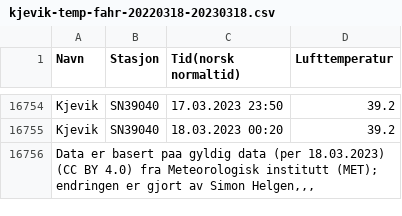
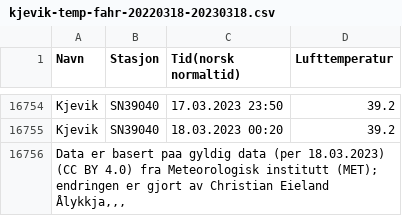
Before and after one commit to uia-worker/minyr, a CSV file: yr/kjevik-temp-fahr-20220318-20230318.csv, drawn as a sheet; only a part is shown, gaps mark what is left out.

```diff
--- a/yr/kjevik-temp-fahr-20220318-20230318.csv
+++ b/yr/kjevik-temp-fahr-20220318-20230318.csv
@@ -16755,2 +16755,2 @@ Kjevik,SN39040,17.03.2023 23:50,39.2
 Kjevik,SN39040,18.03.2023 00:20,39.2
-"Data er basert paa gyldig data (per 18.03.2023) (CC BY 4.0) fra Meteorologisk institutt (MET); endringen er gjort av Simon Helgen,,,"
+"Data er basert paa gyldig data (per 18.03.2023) (CC BY 4.0) fra Meteorologisk institutt (MET); endringen er gjort av Christian Eieland Ålykkja,,,"
```
Also changed, not shown: yr/kjevik-temp-celsius-20220318-20230318.csv, 2 other files.
